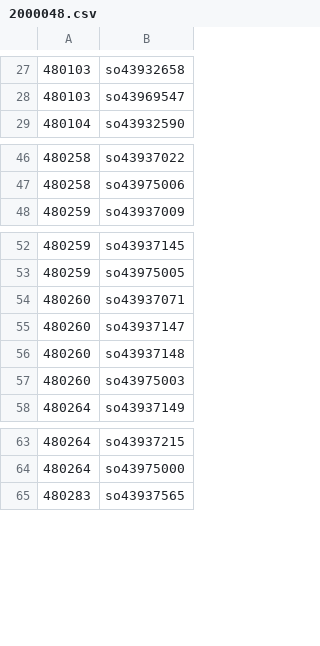
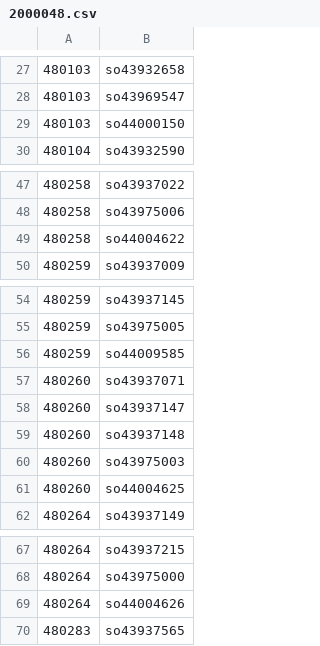
Before and after one commit to rinsuki/danime-niconico-data, a CSV file: csv/series_contents/2000048.csv, drawn as a sheet; only a part is shown, gaps mark what is left out.

```diff
--- a/csv/series_contents/2000048.csv
+++ b/csv/series_contents/2000048.csv
@@ -28,2 +28,3 @@
 480103,so43969547
+480103,so44000150
 480104,so43932590
@@ -47,2 +48,3 @@
 480258,so43975006
+480258,so44004622
 480259,so43937009
@@ -53,2 +55,3 @@
 480259,so43975005
+480259,so44009585
 480260,so43937071
@@ -57,2 +60,3 @@
 480260,so43975003
+480260,so44004625
 480264,so43937149
@@ -64,2 +68,3 @@
 480264,so43975000
+480264,so44004626
 480283,so43937565
```
Also changed, not shown: csv/series_contents/2000029.csv, csv/series_contents/2000038.csv, 5 other files.
